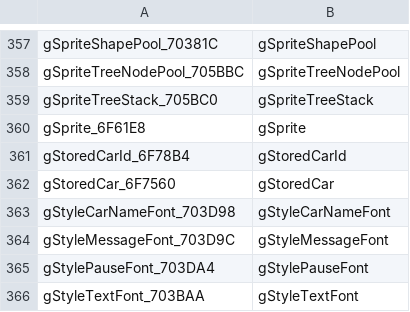
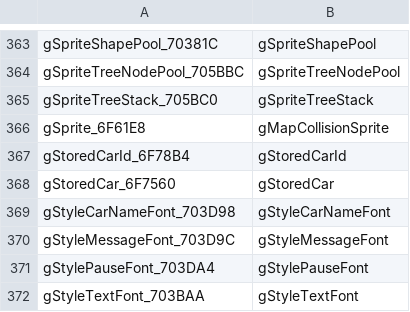
Before and after one commit to jonlachmann/gta2_re, a TSV file: Scripts/rename/maps/globals.tsv, drawn as a sheet; only a part is shown, gaps mark what is left out; the diff covers the shown part only.

Commit message:
Names for globals that shared a name or clashed with a system name
- two TUs' globals of one name: gErrorLog (test\error.log, fatal
  paths) / gWarningLog (test\warning.log); gTileVerts (MapRenderer) /
  gSpriteVerts (sprite.cpp); gMapCollisionSprite, the sprite tested
  against the map (the other gSprite is now sprite.cpp's sSprite); the
  two never-written Fix16(0) gFix16 are per-TU zero copies and follow
  those: kFpZero_6777CC / kFpZero_7035C0;
- gGammaReapplyCount, gFrontendFont7 (next to gFrontendFont6),
  gDmaVideoDllHandle (next to gGbhDllHandle).

Code is unchanged (rename gate: the .bss moves do not reach matched
code).

```diff
--- a/Scripts/rename/maps/globals.tsv
+++ b/Scripts/rename/maps/globals.tsv
@@ -359,3 +365,3 @@ gSpriteTreeNodePool_705BBC	gSpriteTreeNodePool
 gSpriteTreeStack_705BC0	gSpriteTreeStack
-gSprite_6F61E8	gSprite
+gSprite_6F61E8	gMapCollisionSprite
 gStoredCarId_6F78B4	gStoredCarId
```
Also changed, not shown: 9 added rows elsewhere in this file, 20 other files.
